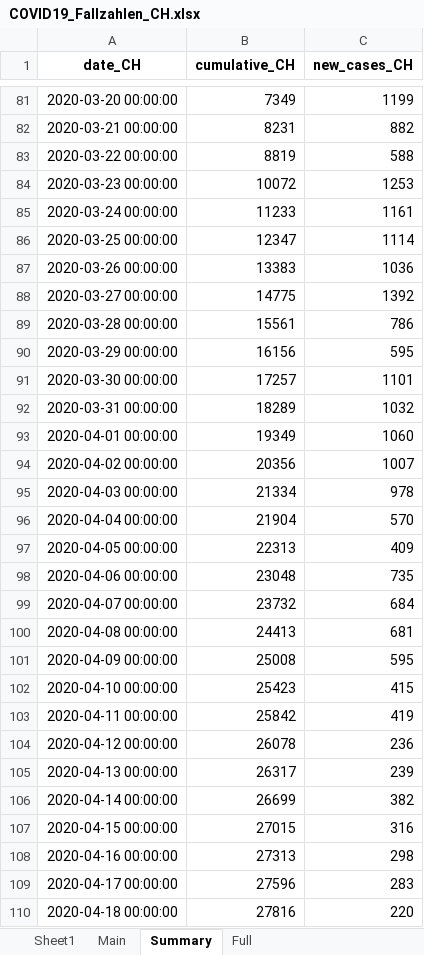
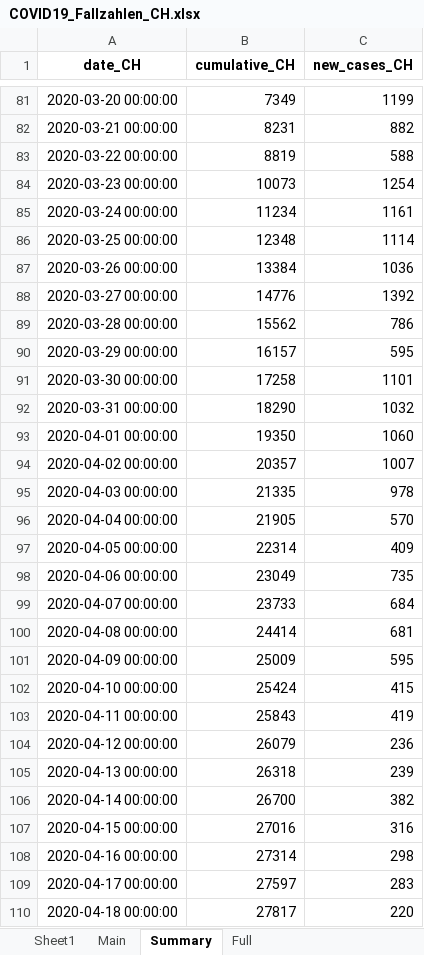
Before and after one commit to esolodko/p1_pub, an Excel workbook: xlsx_data/COVID19_Fallzahlen_CH.xlsx, sheet Summary, drawn as a sheet; only a part is shown, gaps mark what is left out; values as stored, in another font and other column widths than the file's, no borders; the diff covers the shown part only; the diff names each change by its address in the sheet, - before the commit and + after, or states it on an @@ line.

```diff
--- a/xlsx_data/COVID19_Fallzahlen_CH.xlsx (sheet Summary)
+++ b/xlsx_data/COVID19_Fallzahlen_CH.xlsx (sheet Summary)
-B84 (cumulative_CH): 10072
+B84 (cumulative_CH): 10073
-C84 (new_cases_CH): 1253
+C84 (new_cases_CH): 1254
-B85 (cumulative_CH): 11233
+B85 (cumulative_CH): 11234
-B86 (cumulative_CH): 12347
+B86 (cumulative_CH): 12348
-B87 (cumulative_CH): 13383
+B87 (cumulative_CH): 13384
-B88 (cumulative_CH): 14775
+B88 (cumulative_CH): 14776
-B89 (cumulative_CH): 15561
+B89 (cumulative_CH): 15562
-B90 (cumulative_CH): 16156
+B90 (cumulative_CH): 16157
-B91 (cumulative_CH): 17257
+B91 (cumulative_CH): 17258
-B92 (cumulative_CH): 18289
+B92 (cumulative_CH): 18290
-B93 (cumulative_CH): 19349
+B93 (cumulative_CH): 19350
-B94 (cumulative_CH): 20356
+B94 (cumulative_CH): 20357
-B95 (cumulative_CH): 21334
+B95 (cumulative_CH): 21335
-B96 (cumulative_CH): 21904
+B96 (cumulative_CH): 21905
-B97 (cumulative_CH): 22313
+B97 (cumulative_CH): 22314
-B98 (cumulative_CH): 23048
+B98 (cumulative_CH): 23049
-B99 (cumulative_CH): 23732
+B99 (cumulative_CH): 23733
-B100 (cumulative_CH): 24413
+B100 (cumulative_CH): 24414
-B101 (cumulative_CH): 25008
+B101 (cumulative_CH): 25009
-B102 (cumulative_CH): 25423
+B102 (cumulative_CH): 25424
-B103 (cumulative_CH): 25842
+B103 (cumulative_CH): 25843
-B104 (cumulative_CH): 26078
+B104 (cumulative_CH): 26079
-B105 (cumulative_CH): 26317
+B105 (cumulative_CH): 26318
-B106 (cumulative_CH): 26699
+B106 (cumulative_CH): 26700
-B107 (cumulative_CH): 27015
+B107 (cumulative_CH): 27016
-B108 (cumulative_CH): 27313
+B108 (cumulative_CH): 27314
-B109 (cumulative_CH): 27596
+B109 (cumulative_CH): 27597
-B110 (cumulative_CH): 27816
+B110 (cumulative_CH): 27817
```
Also changed, not shown: 66 added rows, 66 removed rows and 520 edited cells elsewhere in this sheet, sheet Main, sheet Full.
